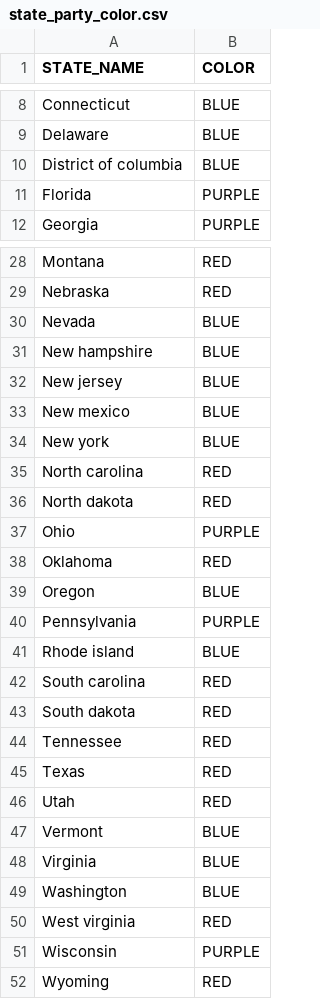
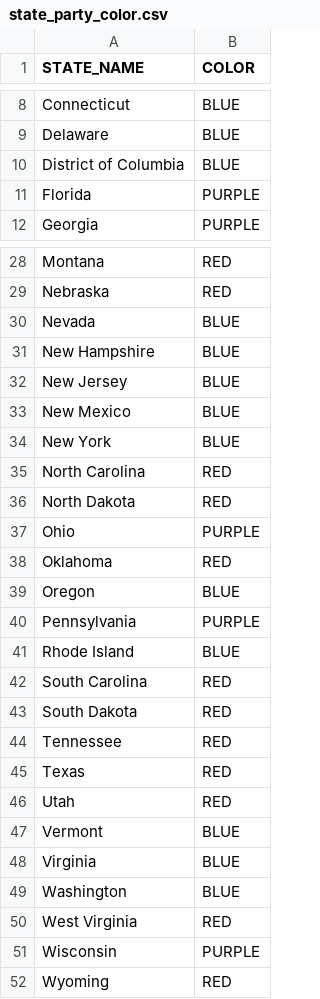
Before and after one commit to huang-emily/gun-violence-trends, a CSV file: data/state_party_color.csv, drawn as a sheet; only a part is shown, gaps mark what is left out.

```diff
--- a/data/state_party_color.csv
+++ b/data/state_party_color.csv
@@ -9,3 +9,3 @@ Connecticut,BLUE
 Delaware,BLUE
-District of columbia,BLUE
+District of Columbia,BLUE
 Florida,PURPLE
@@ -30,8 +30,8 @@ Nebraska,RED
 Nevada,BLUE
-New hampshire,BLUE
-New jersey,BLUE
-New mexico,BLUE
-New york,BLUE
-North carolina,RED
-North dakota,RED
+New Hampshire,BLUE
+New Jersey,BLUE
+New Mexico,BLUE
+New York,BLUE
+North Carolina,RED
+North Dakota,RED
 Ohio,PURPLE
@@ -40,5 +40,5 @@ Oregon,BLUE
 Pennsylvania,PURPLE
-Rhode island,BLUE
-South carolina,RED
-South dakota,RED
+Rhode Island,BLUE
+South Carolina,RED
+South Dakota,RED
 Tennessee,RED
@@ -49,3 +49,3 @@ Virginia,BLUE
 Washington,BLUE
-West virginia,RED
+West Virginia,RED
 Wisconsin,PURPLE
```
Also changed, not shown: 11 other files.
